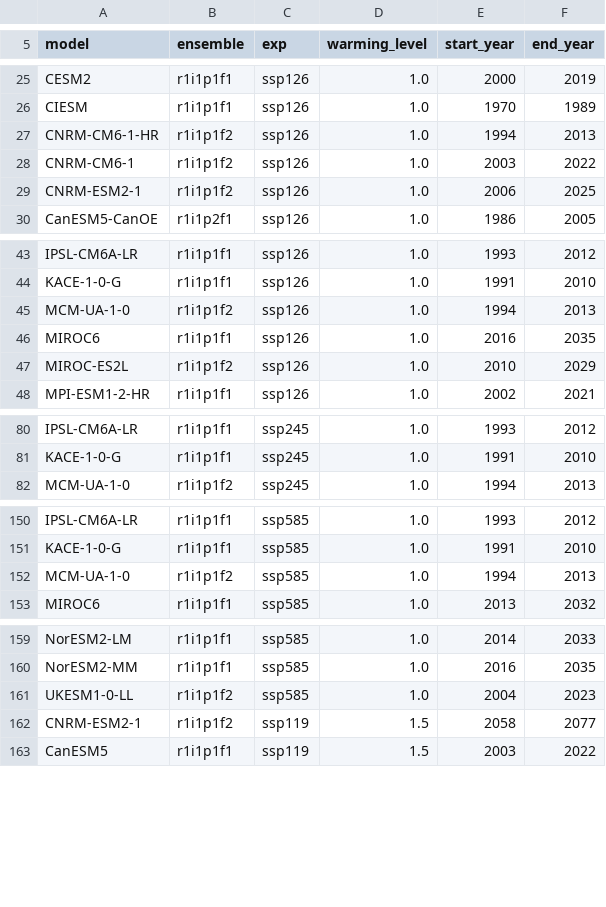
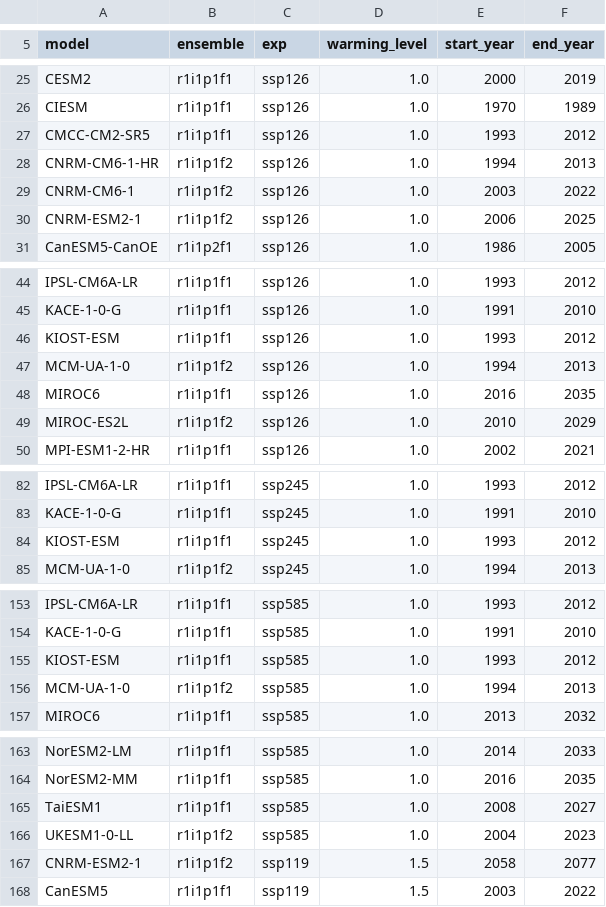
Before and after one commit to mathause/cmip_warming_levels, a CSV file: warming_levels/cmip6/csv/cmip6_warming_levels_one_ens_1850_1900.csv, drawn as a sheet; only a part is shown, gaps mark what is left out; the diff covers the shown part only; the diff names each change by its address in the sheet, - before the commit and + after, or states it on an @@ line.

```diff
--- a/warming_levels/cmip6/csv/cmip6_warming_levels_one_ens_1850_1900.csv
+++ b/warming_levels/cmip6/csv/cmip6_warming_levels_one_ens_1850_1900.csv
+row 27: CMCC-CM2-SR5 | r1i1p1f1 | ssp126 | 1.0 | 1993 | 2012
+row 46: KIOST-ESM | r1i1p1f1 | ssp126 | 1.0 | 1993 | 2012
+row 84: KIOST-ESM | r1i1p1f1 | ssp245 | 1.0 | 1993 | 2012
+row 155: KIOST-ESM | r1i1p1f1 | ssp585 | 1.0 | 1993 | 2012
+row 165: TaiESM1 | r1i1p1f1 | ssp585 | 1.0 | 2008 | 2027
```
Also changed, not shown: 17 added rows and 1 edited cell elsewhere in this file, warming_levels/cmip6/csv/cmip6_warming_levels_one_ens_1850_1900_grid.csv, warming_levels/cmip6/csv/cmip6_warming_levels_one_ens_1995_2014.csv, 14 other files.
